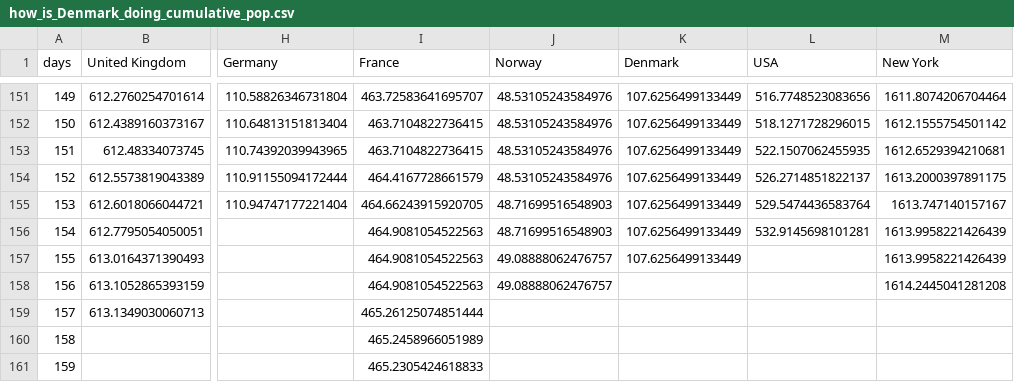
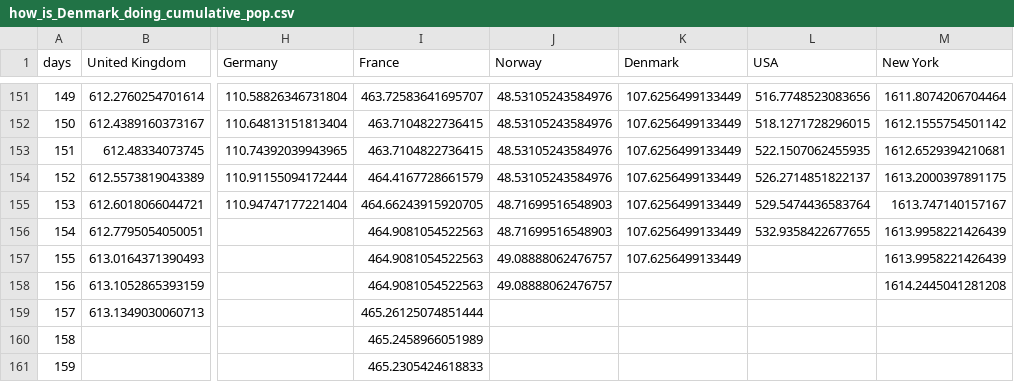
Before and after one commit to cboesgaard/how_is_Denmark_doing, a CSV file: data/how_is_Denmark_doing_cumulative_pop.csv, drawn as a sheet; only a part is shown, gaps mark what is left out; the diff names each change by its address in the sheet, - before the commit and + after, or states it on an @@ line.

```diff
--- a/data/how_is_Denmark_doing_cumulative_pop.csv
+++ b/data/how_is_Denmark_doing_cumulative_pop.csv
-L156 (USA): 532.9145698101281
+L156 (USA): 532.9358422677655
```
Also changed, not shown: 4 other files.
